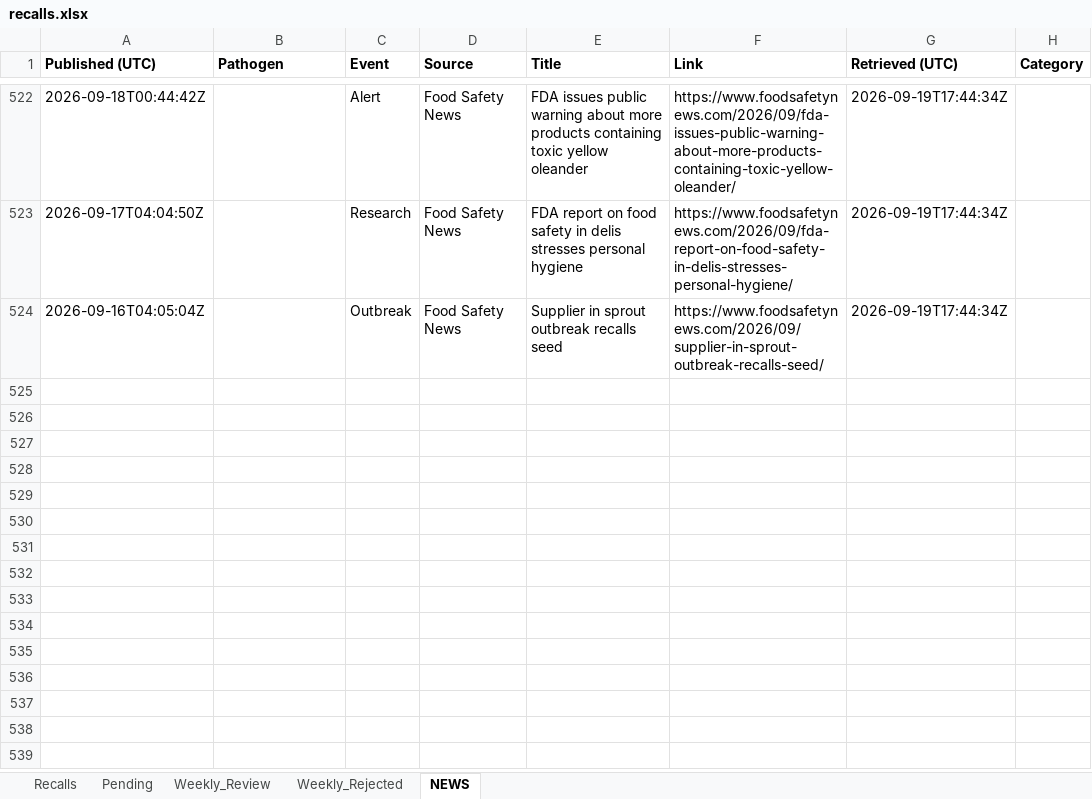
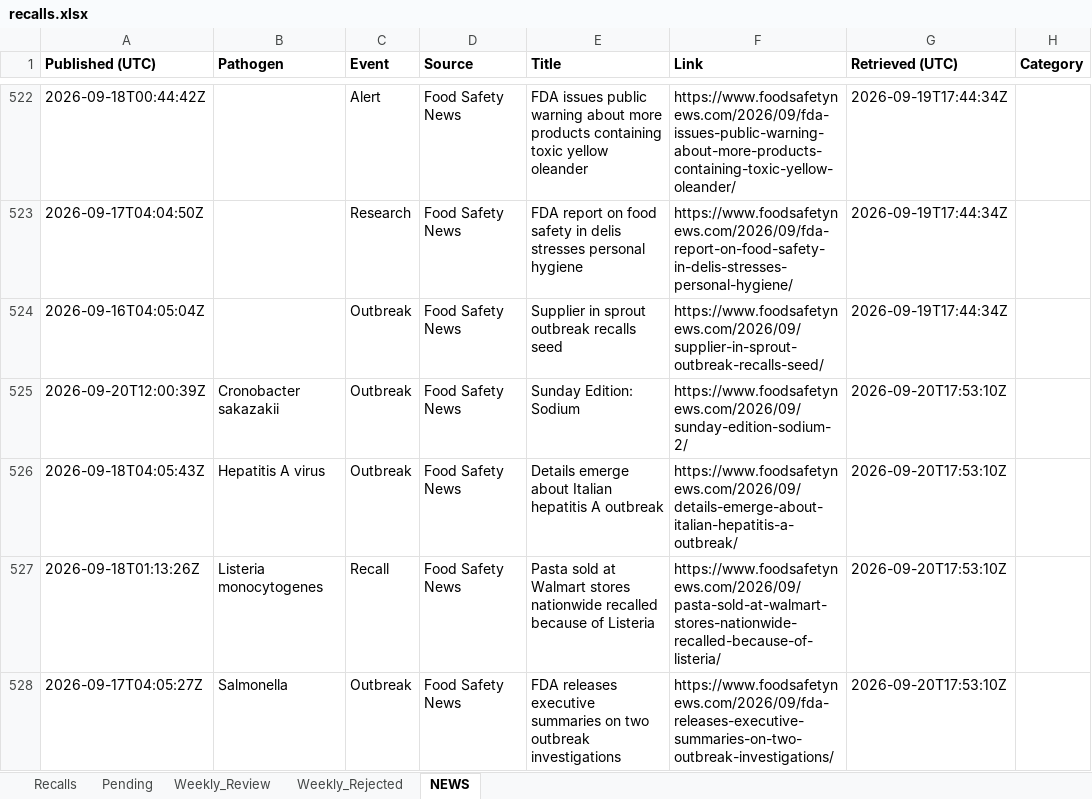
Before and after one commit to Nicobescond/FOOD-SAFETY-monitoring, an Excel workbook: docs/data/recalls.xlsx, sheet NEWS, drawn as a sheet; only a part is shown, gaps mark what is left out; values as stored, in another font and other column widths than the file's, no borders; the diff names each change by its address in the sheet, - before the commit and + after, or states it on an @@ line.

```diff
--- a/docs/data/recalls.xlsx (sheet NEWS)
+++ b/docs/data/recalls.xlsx (sheet NEWS)
+row 525: 2026-09-20T12:00:39Z | Cronobacter sakazakii | Outbreak | Food Safety News | Sunday Edition: Sodium | https://www.foodsafetynews.com/2026/09/sunday-edition-sodium-2/ | 2026-09-20T17:53:10Z
+row 526: 2026-09-18T04:05:43Z | Hepatitis A virus | Outbreak | Food Safety News | Details emerge about Italian hepatitis A outbreak | https://www.foodsafetynews.com/2026/09/details-emerge-about-italian-hepatitis-a-outbreak/ | 2026-09-20T17:53:10Z
+row 527: 2026-09-18T01:13:26Z | Listeria monocytogenes | Recall | Food Safety News | Pasta sold at Walmart stores nationwide recalled because of Listeria | https://www.foodsafetynews.com/2026/09/pasta-sold-at-walmart-stores-nationwide-recalled-because-of-listeria/ | 2026-09-20T17:53:10Z
+row 528: 2026-09-17T04:05:27Z | Salmonella | Outbreak | Food Safety News | FDA releases executive summaries on two outbreak investigations | https://www.foodsafetynews.com/2026/09/fda-releases-executive-summaries-on-two-outbreak-investigations/ | 2026-09-20T17:53:10Z
```
Also changed, not shown: sheet Pending.
